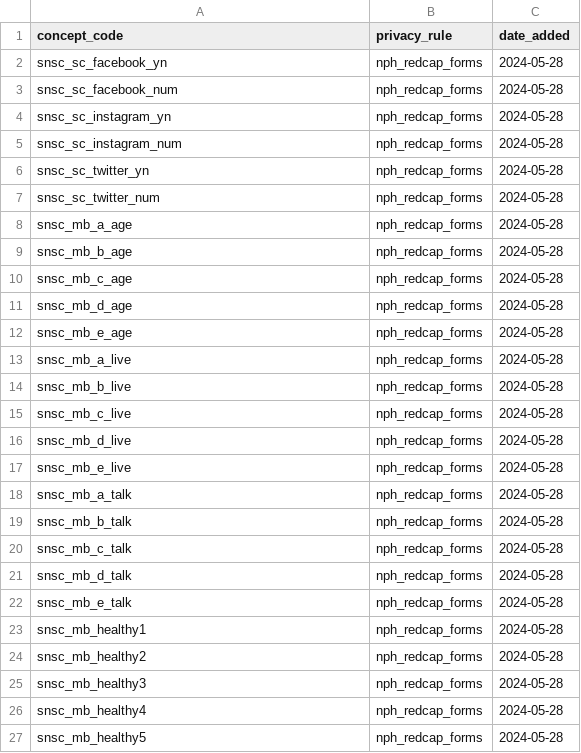
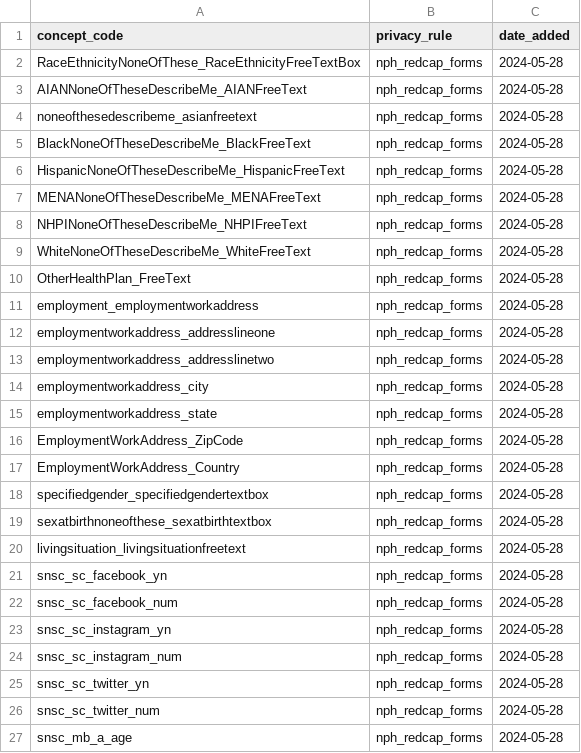
Before and after one commit to all-of-us/curation, a CSV file: data_steward/resource_files/cdr_cleaner/additional_privacy/ct_nph_observation_concept_suppressions.csv, drawn as a sheet; only a part is shown; the shorter side is filled out with more unchanged rows; the diff names each change by its address in the sheet, - before the commit and + after, or states it on an @@ line.

Commit message:
[DC-000] dl-504 suppression list correction

```diff
--- a/data_steward/resource_files/cdr_cleaner/additional_privacy/ct_nph_observation_concept_suppressions.csv
+++ b/data_steward/resource_files/cdr_cleaner/additional_privacy/ct_nph_observation_concept_suppressions.csv
+row 2: RaceEthnicityNoneOfThese_RaceEthnicityFreeTextBox | nph_redcap_forms | 2024-05-28
+row 3: AIANNoneOfTheseDescribeMe_AIANFreeText | nph_redcap_forms | 2024-05-28
+row 4: noneofthesedescribeme_asianfreetext | nph_redcap_forms | 2024-05-28
+row 5: BlackNoneOfTheseDescribeMe_BlackFreeText | nph_redcap_forms | 2024-05-28
+row 6: HispanicNoneOfTheseDescribeMe_HispanicFreeText | nph_redcap_forms | 2024-05-28
+row 7: MENANoneOfTheseDescribeMe_MENAFreeText | nph_redcap_forms | 2024-05-28
+row 8: NHPINoneOfTheseDescribeMe_NHPIFreeText | nph_redcap_forms | 2024-05-28
+row 9: WhiteNoneOfTheseDescribeMe_WhiteFreeText | nph_redcap_forms | 2024-05-28
+row 10: OtherHealthPlan_FreeText | nph_redcap_forms | 2024-05-28
+row 11: employment_employmentworkaddress | nph_redcap_forms | 2024-05-28
+row 12: employmentworkaddress_addresslineone | nph_redcap_forms | 2024-05-28
+row 13: employmentworkaddress_addresslinetwo | nph_redcap_forms | 2024-05-28
+row 14: employmentworkaddress_city | nph_redcap_forms | 2024-05-28
+row 15: employmentworkaddress_state | nph_redcap_forms | 2024-05-28
+row 16: EmploymentWorkAddress_ZipCode | nph_redcap_forms | 2024-05-28
+row 17: EmploymentWorkAddress_Country | nph_redcap_forms | 2024-05-28
+row 18: specifiedgender_specifiedgendertextbox | nph_redcap_forms | 2024-05-28
+row 19: sexatbirthnoneofthese_sexatbirthtextbox | nph_redcap_forms | 2024-05-28
+row 20: livingsituation_livingsituationfreetext | nph_redcap_forms | 2024-05-28
```
Also changed, not shown: 1 other file.
